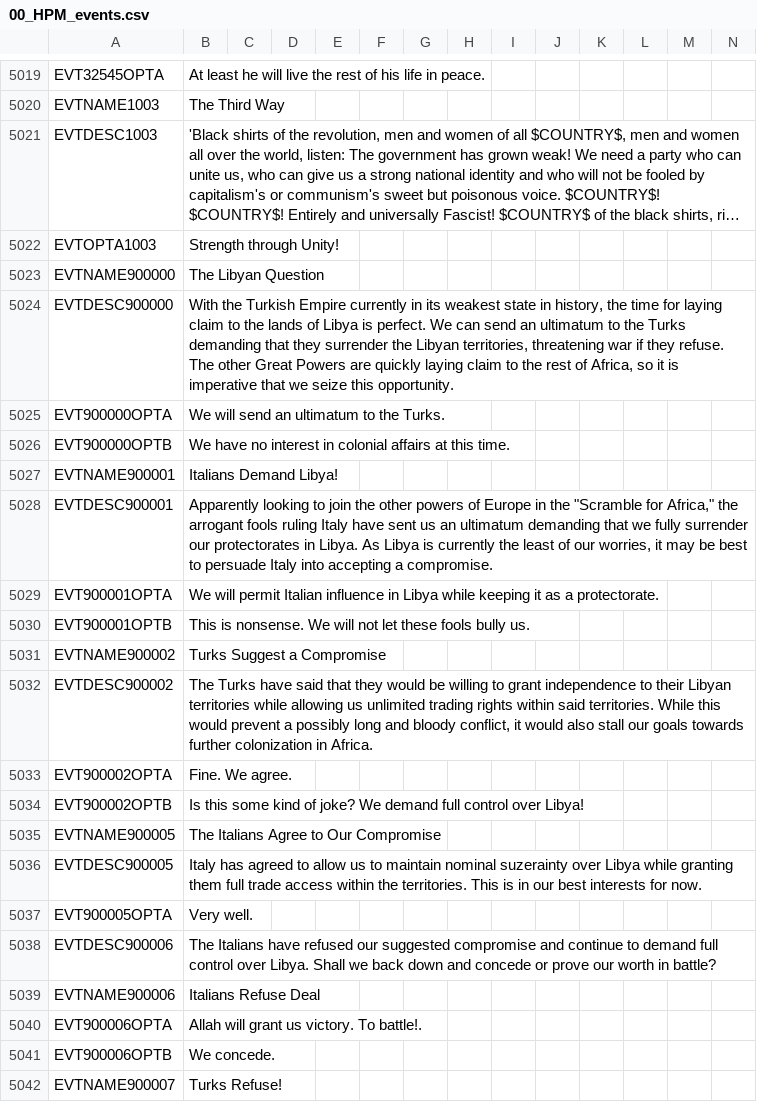
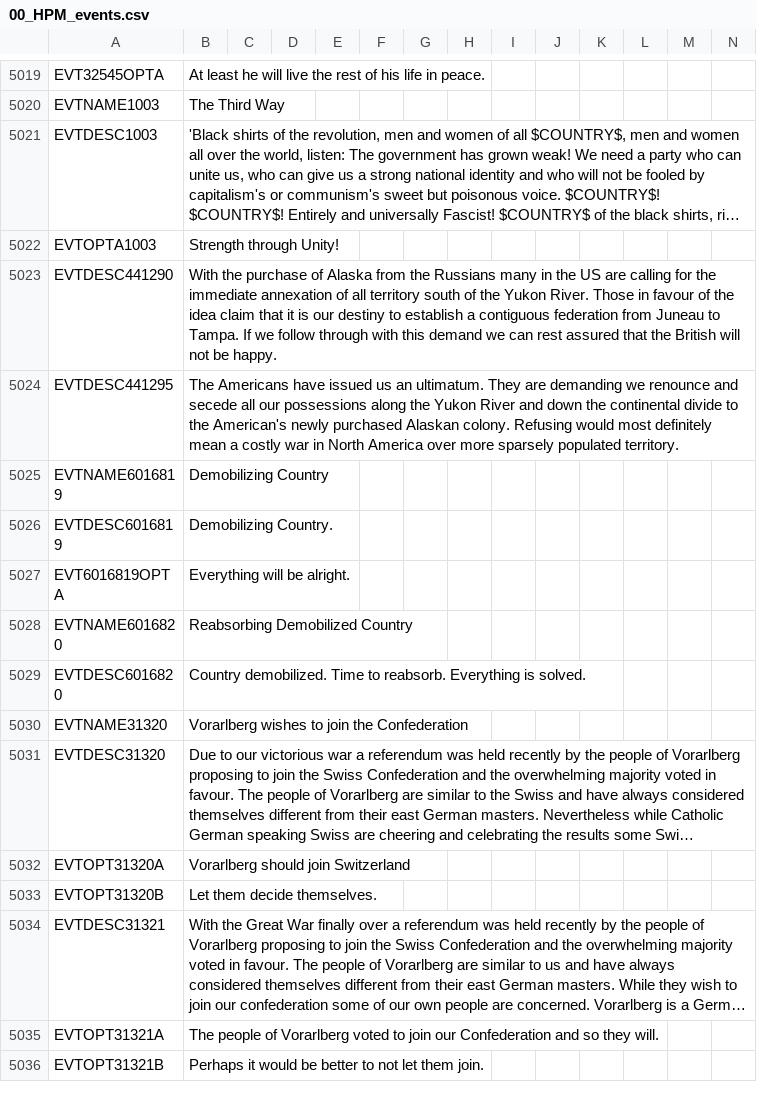
Before and after one commit to Nivaturimika/AHMP, a CSV file: AHPM_MP/localisation/00_HPM_events.csv, drawn as a sheet; only a part is shown, gaps mark what is left out; the shorter side is filled out with more unchanged rows; long unchanged cells end in …; the diff covers the shown part only; the diff names each change by its address in the sheet, - before the commit and + after, or states it on an @@ line.

```diff
--- a/AHPM_MP/localisation/00_HPM_events.csv
+++ b/AHPM_MP/localisation/00_HPM_events.csv
-row 5023: EVTNAME900000 | The Libyan Question
-row 5024: EVTDESC900000 | With the Turkish Empire currently in its weakest state in history, the time for laying claim to the lands of Libya is perfect. We can send an ultimatum to the Turks demanding that they surrender the Libyan territories, threatening war if they refuse. The other Great Powers are quickly laying claim to the rest of Africa, so it is imperative that we seize this opportunity.
-row 5025: EVT900000OPTA | We will send an ultimatum to the Turks.
-row 5026: EVT900000OPTB | We have no interest in colonial affairs at this time.
-row 5027: EVTNAME900001 | Italians Demand Libya!
-row 5028: EVTDESC900001 | Apparently looking to join the other powers of Europe in the "Scramble for Africa," the arrogant fools ruling Italy have sent us an ultimatum demanding that we fully surrender our protectorates in Libya. As Libya is currently the least of our worries, it may be best to persuade Italy into accepting a compromise.
-row 5029: EVT900001OPTA | We will permit Italian influence in Libya while keeping it as a protectorate.
-row 5030: EVT900001OPTB | This is nonsense. We will not let these fools bully us.
-row 5031: EVTNAME900002 | Turks Suggest a Compromise
-row 5032: EVTDESC900002 | The Turks have said that they would be willing to grant independence to their Libyan territories while allowing us unlimited trading rights within said territories. While this would prevent a possibly long and bloody conflict, it would also stall our goals towards further colonization in Africa.
-row 5033: EVT900002OPTA | Fine. We agree.
-row 5034: EVT900002OPTB | Is this some kind of joke? We demand full control over Libya!
-row 5035: EVTNAME900005 | The Italians Agree to Our Compromise
-row 5036: EVTDESC900005 | Italy has agreed to allow us to maintain nominal suzerainty over Libya while granting them full trade access within the territories. This is in our best interests for now.
-row 5037: EVT900005OPTA | Very well.
-row 5038: EVTDESC900006 | The Italians have refused our suggested compromise and continue to demand full control over Libya. Shall we back down and concede or prove our worth in battle?
-row 5039: EVTNAME900006 | Italians Refuse Deal
-row 5040: EVT900006OPTA | Allah will grant us victory. To battle!.
-row 5041: EVT900006OPTB | We concede.
-row 5042: EVTNAME900007 | Turks Refuse!
```
Also changed, not shown: 14 removed rows elsewhere in this file, 15 other files.
